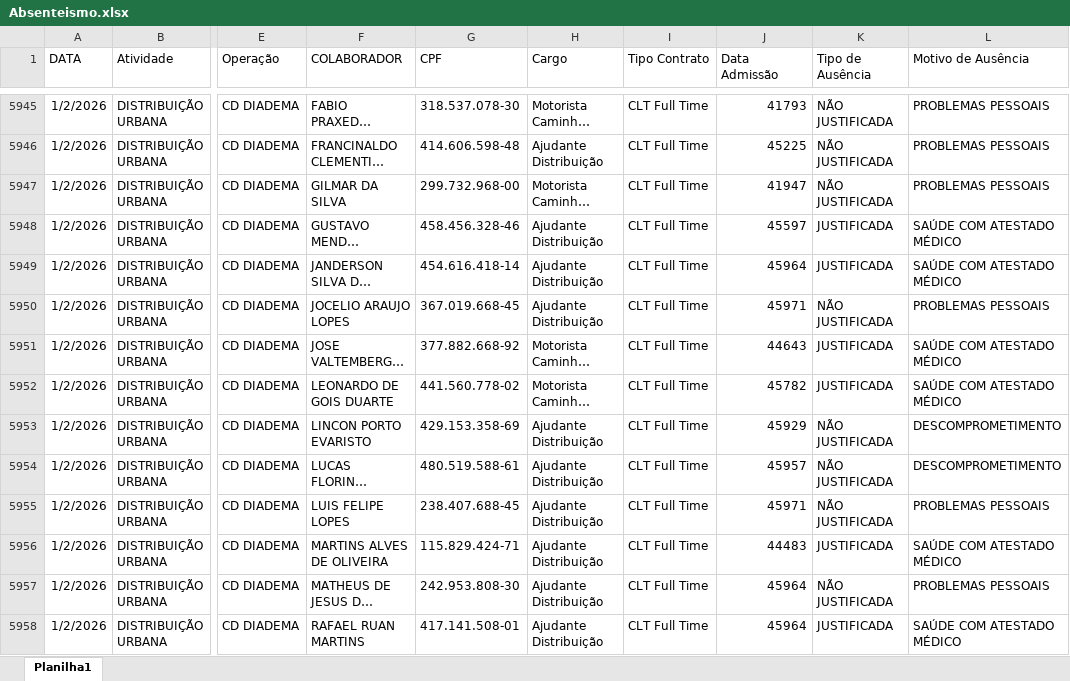
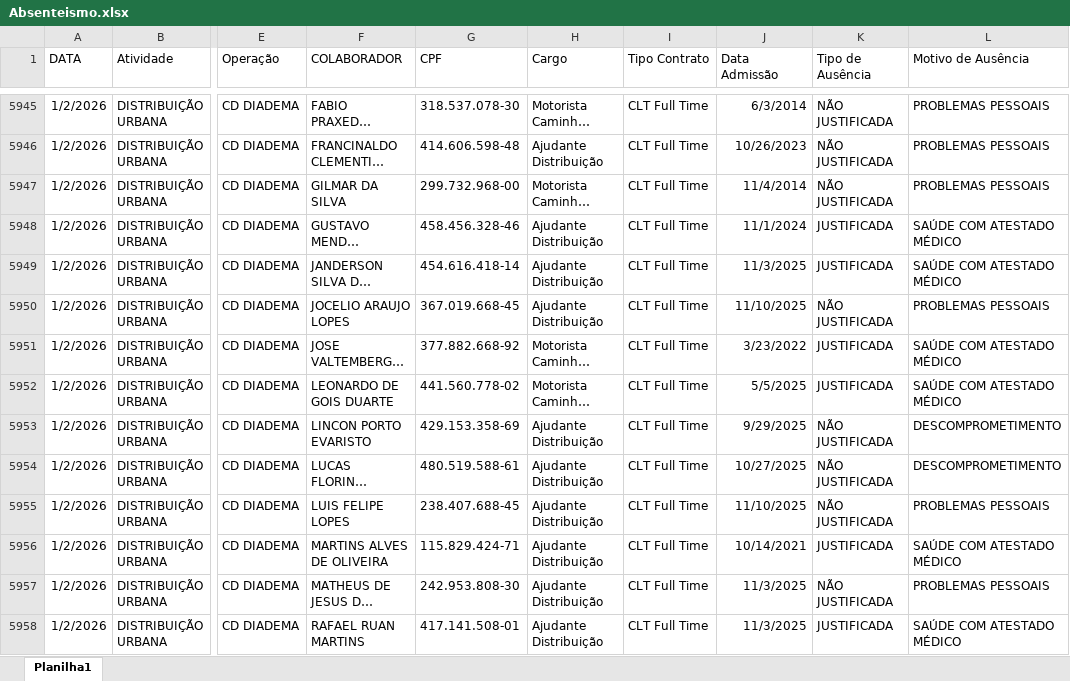
Before and after one commit to Bruna-gzr/dashboard-skap, an Excel workbook: data/Absenteismo.xlsx, sheet Planilha1, drawn as a sheet; only a part is shown, gaps mark what is left out; long unchanged cells end in …; values as stored, in another font and other column widths than the file's, no borders; the diff covers the shown part only; the diff names each change by its address in the sheet, - before the commit and + after, or states it on an @@ line.

```diff
--- a/data/Absenteismo.xlsx (sheet Planilha1)
+++ b/data/Absenteismo.xlsx (sheet Planilha1)
-J5945 (Data Admissão): 41793
+J5945 (Data Admissão): 6/3/2014
-J5946 (Data Admissão): 45225
+J5946 (Data Admissão): 10/26/2023
-J5947 (Data Admissão): 41947
+J5947 (Data Admissão): 11/4/2014
-J5948 (Data Admissão): 45597
+J5948 (Data Admissão): 11/1/2024
-J5949 (Data Admissão): 45964
+J5949 (Data Admissão): 11/3/2025
-J5950 (Data Admissão): 45971
+J5950 (Data Admissão): 11/10/2025
-J5951 (Data Admissão): 44643
+J5951 (Data Admissão): 3/23/2022
-J5952 (Data Admissão): 45782
+J5952 (Data Admissão): 5/5/2025
-J5953 (Data Admissão): 45929
+J5953 (Data Admissão): 9/29/2025
-J5954 (Data Admissão): 45957
+J5954 (Data Admissão): 10/27/2025
-J5955 (Data Admissão): 45971
+J5955 (Data Admissão): 11/10/2025
-J5956 (Data Admissão): 44483
+J5956 (Data Admissão): 10/14/2021
-J5957:J5958 (Data Admissão): 45964
+J5957:J5958 (Data Admissão): 11/3/2025
```
Also changed, not shown: 1864 edited cells elsewhere in this sheet.
